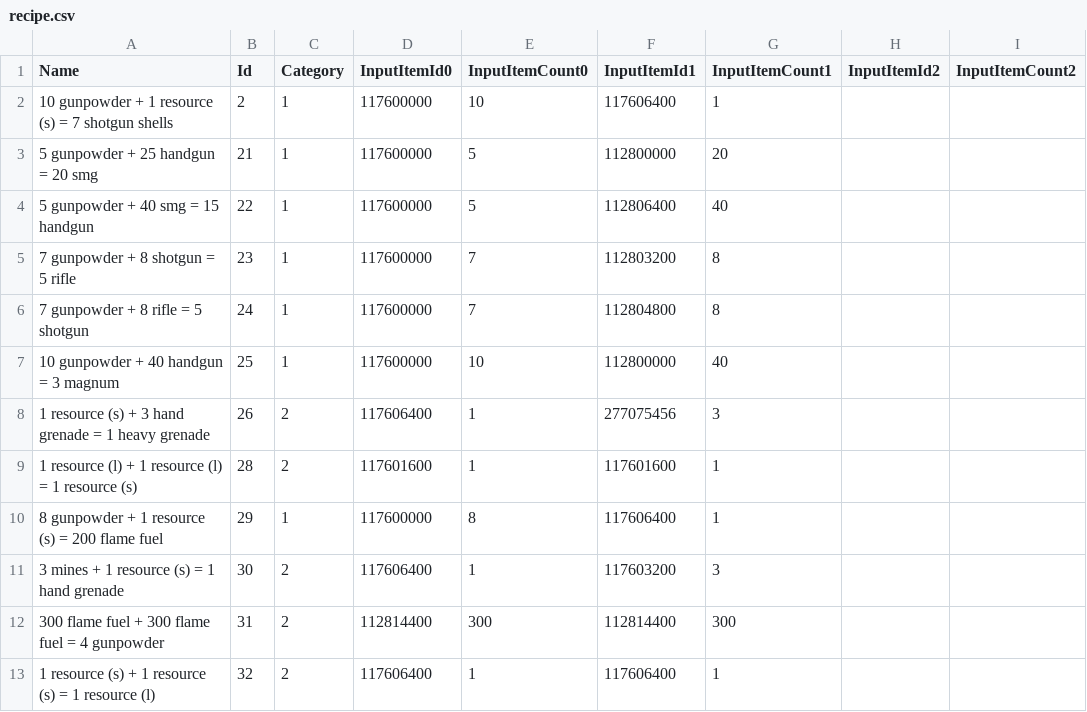
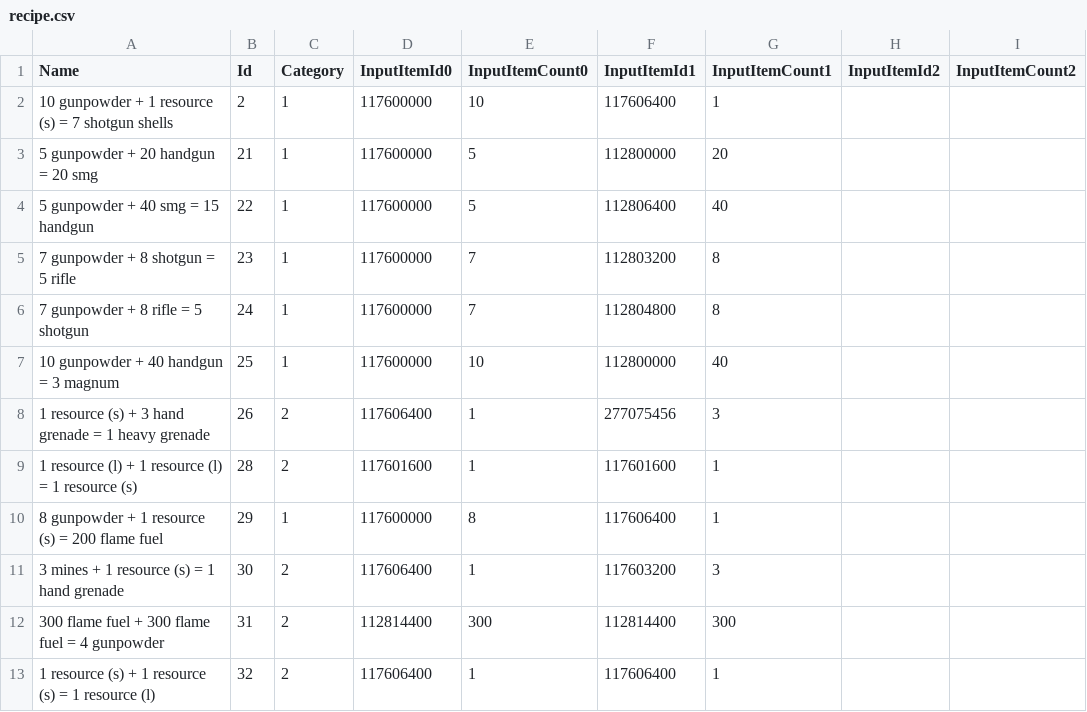
Before and after one commit to biorand/re4r, a CSV file: src/IntelOrca.Biohazard.BioRand.RE4R/data/recipe.csv, drawn as a sheet; only a part is shown; the diff names each change by its address in the sheet, - before the commit and + after, or states it on an @@ line.

```diff
--- a/src/IntelOrca.Biohazard.BioRand.RE4R/data/recipe.csv
+++ b/src/IntelOrca.Biohazard.BioRand.RE4R/data/recipe.csv
-A3 (Name): 5 gunpowder + 25 handgun = 20 smg
+A3 (Name): 5 gunpowder + 20 handgun = 20 smg
```
Also changed, not shown: src/IntelOrca.Biohazard.BioRand.RE4R/data/battle.csv, src/IntelOrca.Biohazard.BioRand.RE4R/data/enemies.csv, 3 other files.
